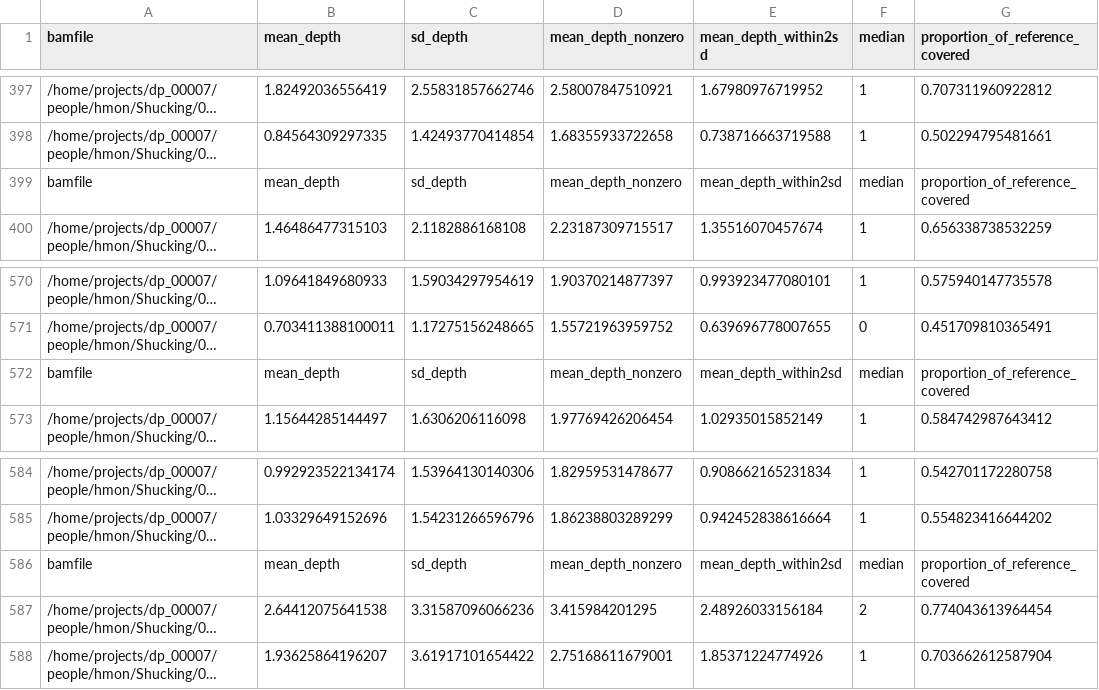
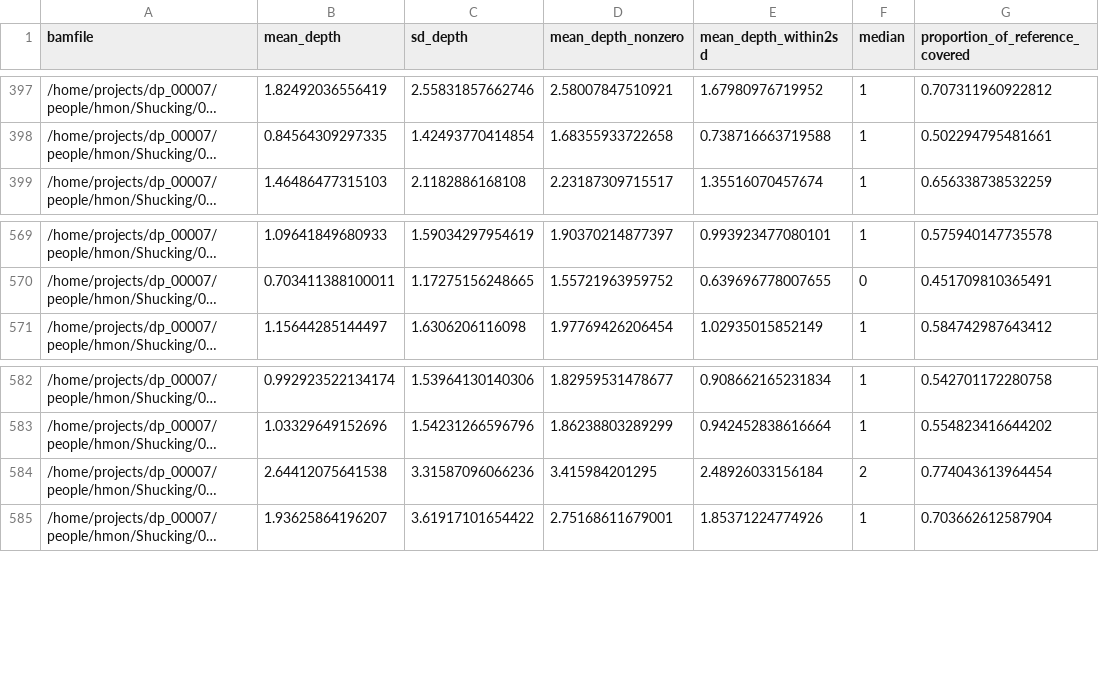
Before and after one commit to HomereAMK/Shucking, a CSV file: Rscripts/02_data/Lib4_depth_1dec21.csv, drawn as a sheet; only a part is shown, gaps mark what is left out; long unchanged cells end in …; the diff names each change by its address in the sheet, - before the commit and + after, or states it on an @@ line.

```diff
--- a/Rscripts/02_data/Lib4_depth_1dec21.csv
+++ b/Rscripts/02_data/Lib4_depth_1dec21.csv
-row 399: bamfile | mean_depth | sd_depth | mean_depth_nonzero | mean_depth_within2sd | median | proportion_of_reference_covered
-row 572: bamfile | mean_depth | sd_depth | mean_depth_nonzero | mean_depth_within2sd | median | proportion_of_reference_covered
-row 586: bamfile | mean_depth | sd_depth | mean_depth_nonzero | mean_depth_within2sd | median | proportion_of_reference_covered
```
Also changed, not shown: 35 other files.
